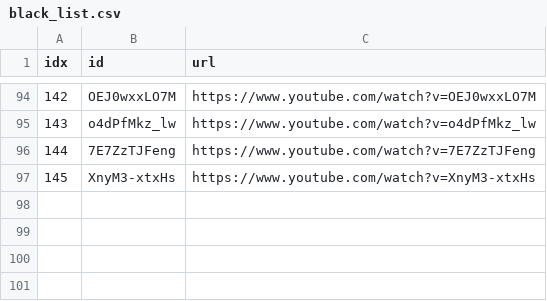
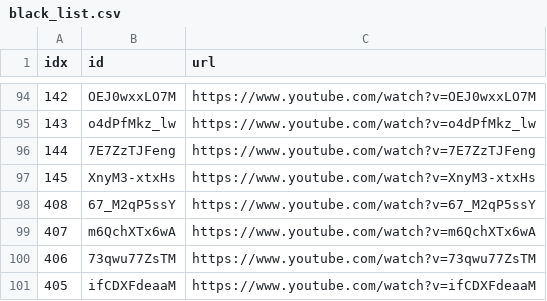
Before and after one commit to sumsjp/YTLee, a CSV file: src/black_list.csv, drawn as a sheet; only a part is shown, gaps mark what is left out; the diff names each change by its address in the sheet, - before the commit and + after, or states it on an @@ line.

```diff
--- a/src/black_list.csv
+++ b/src/black_list.csv
+row 98: 408 | 67_M2qP5ssY | https://www.youtube.com/watch?v=67_M2qP5ssY
+row 99: 407 | m6QchXTx6wA | https://www.youtube.com/watch?v=m6QchXTx6wA
+row 100: 406 | 73qwu77ZsTM | https://www.youtube.com/watch?v=73qwu77ZsTM
+row 101: 405 | ifCDXFdeaaM | https://www.youtube.com/watch?v=ifCDXFdeaaM
```
Also changed, not shown: src/video_list.csv, 7 other files.
